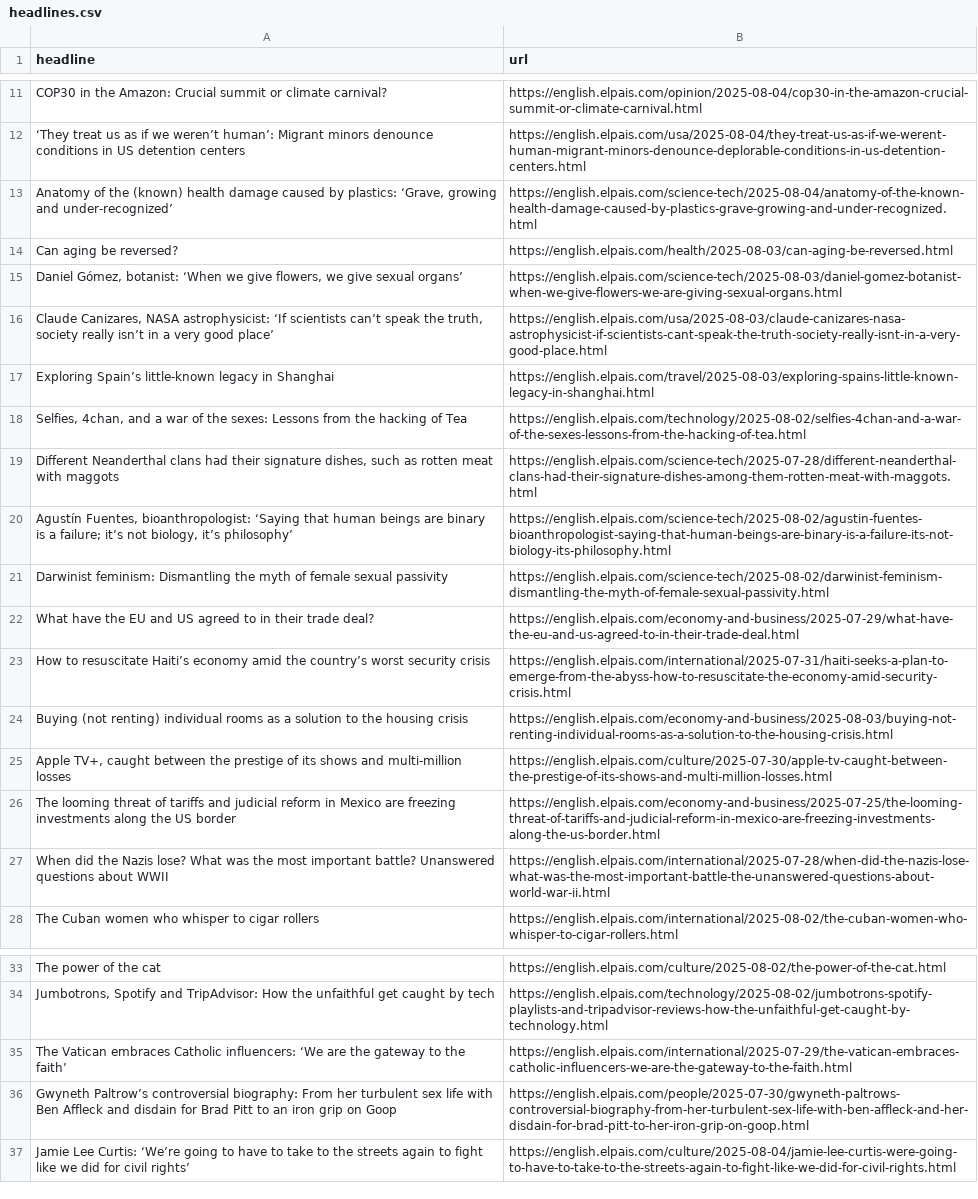
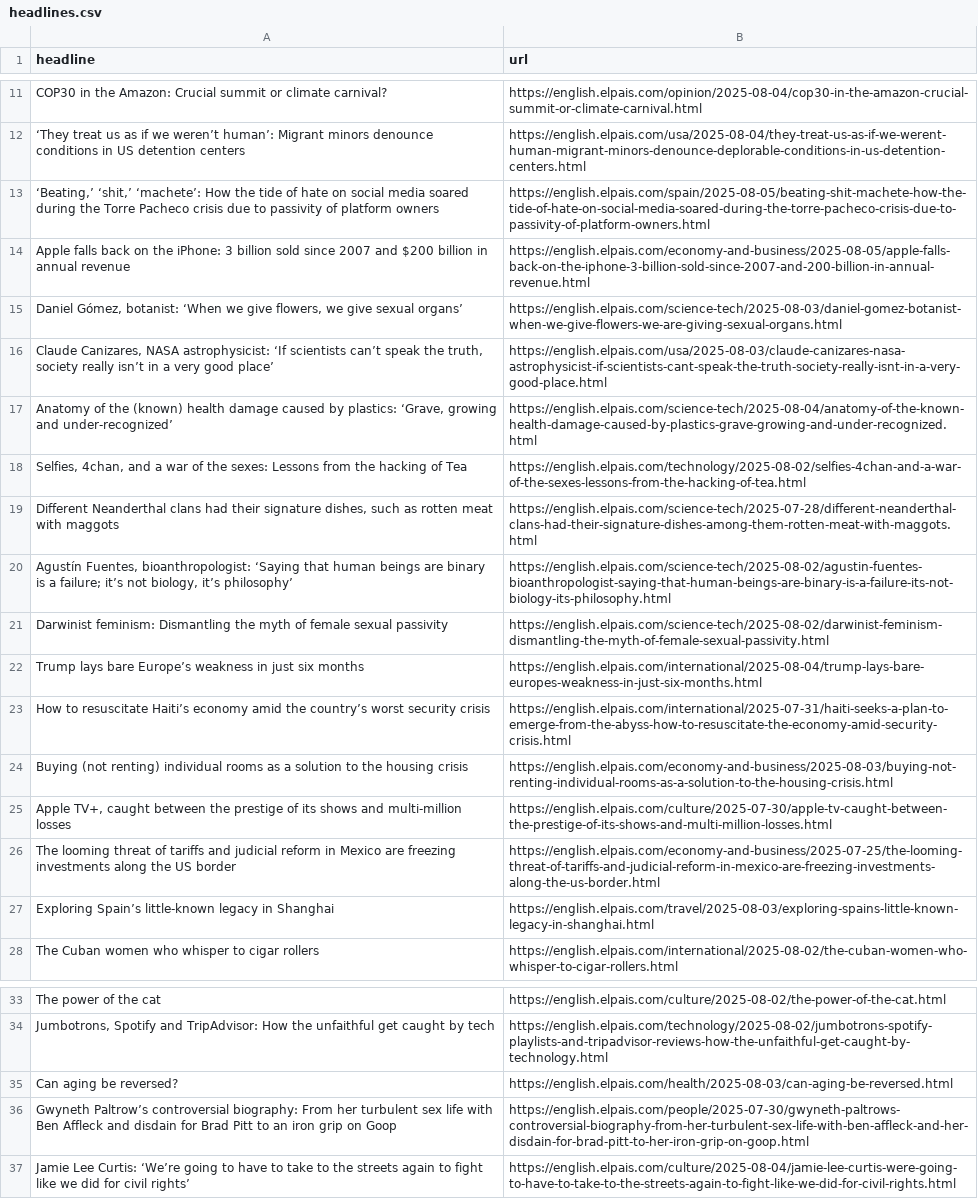
Before and after one commit to adiel3/el-pais-autoscraper, a CSV file: headlines.csv, drawn as a sheet; only a part is shown, gaps mark what is left out.

```diff
--- a/headlines.csv
+++ b/headlines.csv
@@ -12,7 +12,7 @@ COP30 in the Amazon: Crucial summit or climate carnival?,https://english.elpais.
 ‘They treat us as if we weren’t human’: Migrant minors denounce conditions in US detention centers,https://english.elpais.com/usa/2025-08-04/they-treat-us-as-if-we-werent-human-migrant-minors-denounce-deplorable-conditions-in-us-detention-centers.html
-"Anatomy of the (known) health damage caused by plastics: ‘Grave, growing and under-recognized’",https://english.elpais.com/science-tech/2025-08-04/anatomy-of-the-known-health-damage-caused-by-plastics-grave-growing-and-under-recognized.html
-Can aging be reversed?,https://english.elpais.com/health/2025-08-03/can-aging-be-reversed.html
+"‘Beating,’ ‘shit,’ ‘machete’: How the tide of hate on social media soared during the Torre Pacheco crisis due to passivity of platform owners",https://english.elpais.com/spain/2025-08-05/beating-shit-machete-how-the-tide-of-hate-on-social-media-soared-during-the-torre-pacheco-crisis-due-to-passivity-of-platform-owners.html
+Apple falls back on the iPhone: 3 billion sold since 2007 and $200 billion in annual revenue,https://english.elpais.com/economy-and-business/2025-08-05/apple-falls-back-on-the-iphone-3-billion-sold-since-2007-and-200-billion-in-annual-revenue.html
 "Daniel Gómez, botanist: ‘When we give flowers, we give sexual organs’",https://english.elpais.com/science-tech/2025-08-03/daniel-gomez-botanist-when-we-give-flowers-we-are-giving-sexual-organs.html
 "Claude Canizares, NASA astrophysicist: ‘If scientists can’t speak the truth, society really isn’t in a very good place’",https://english.elpais.com/usa/2025-08-03/claude-canizares-nasa-astrophysicist-if-scientists-cant-speak-the-truth-society-really-isnt-in-a-very-good-place.html
-Exploring Spain’s little-known legacy in Shanghai,https://english.elpais.com/travel/2025-08-03/exploring-spains-little-known-legacy-in-shanghai.html
+"Anatomy of the (known) health damage caused by plastics: ‘Grave, growing and under-recognized’",https://english.elpais.com/science-tech/2025-08-04/anatomy-of-the-known-health-damage-caused-by-plastics-grave-growing-and-under-recognized.html
 "Selfies, 4chan, and a war of the sexes: Lessons from the hacking of Tea",https://english.elpais.com/technology/2025-08-02/selfies-4chan-and-a-war-of-the-sexes-lessons-from-the-hacking-of-tea.html
@@ -21,3 +21,3 @@ Exploring Spain’s little-known legacy in Shanghai,https://english.elpais.com/t
 Darwinist feminism: Dismantling the myth of female sexual passivity ,https://english.elpais.com/science-tech/2025-08-02/darwinist-feminism-dismantling-the-myth-of-female-sexual-passivity.html
-What have the EU and US agreed to in their trade deal? ,https://english.elpais.com/economy-and-business/2025-07-29/what-have-the-eu-and-us-agreed-to-in-their-trade-deal.html
+Trump lays bare Europe’s weakness in just six months,https://english.elpais.com/international/2025-08-04/trump-lays-bare-europes-weakness-in-just-six-months.html
 "How to resuscitate Haiti’s economy amid the country’s worst security crisis
@@ -27,3 +27,3 @@ Buying (not renting) individual rooms as a solution to the housing crisis,https:
 The looming threat of tariffs and judicial reform in Mexico are freezing investments along the US border,https://english.elpais.com/economy-and-business/2025-07-25/the-looming-threat-of-tariffs-and-judicial-reform-in-mexico-are-freezing-investments-along-the-us-border.html
-When did the Nazis lose? What was the most important battle? Unanswered questions about WWII,https://english.elpais.com/international/2025-07-28/when-did-the-nazis-lose-what-was-the-most-important-battle-the-unanswered-questions-about-world-war-ii.html
+Exploring Spain’s little-known legacy in Shanghai,https://english.elpais.com/travel/2025-08-03/exploring-spains-little-known-legacy-in-shanghai.html
 The Cuban women who whisper to cigar rollers,https://english.elpais.com/international/2025-08-02/the-cuban-women-who-whisper-to-cigar-rollers.html
@@ -35,3 +35,3 @@ The power of the cat,https://english.elpais.com/culture/2025-08-02/the-power-of-
 "Jumbotrons, Spotify and TripAdvisor: How the unfaithful get caught by tech",https://english.elpais.com/technology/2025-08-02/jumbotrons-spotify-playlists-and-tripadvisor-reviews-how-the-unfaithful-get-caught-by-technology.html
-The Vatican embraces Catholic influencers: ‘We are the gateway to the faith’,https://english.elpais.com/international/2025-07-29/the-vatican-embraces-catholic-influencers-we-are-the-gateway-to-the-faith.html
+Can aging be reversed?,https://english.elpais.com/health/2025-08-03/can-aging-be-reversed.html
 Gwyneth Paltrow’s controversial biography: From her turbulent sex life with Ben Affleck and disdain for Brad Pitt to an iron grip on Goop,https://english.elpais.com/people/2025-07-30/gwyneth-paltrows-controversial-biography-from-her-turbulent-sex-life-with-ben-affleck-and-her-disdain-for-brad-pitt-to-her-iron-grip-on-goop.html
```
